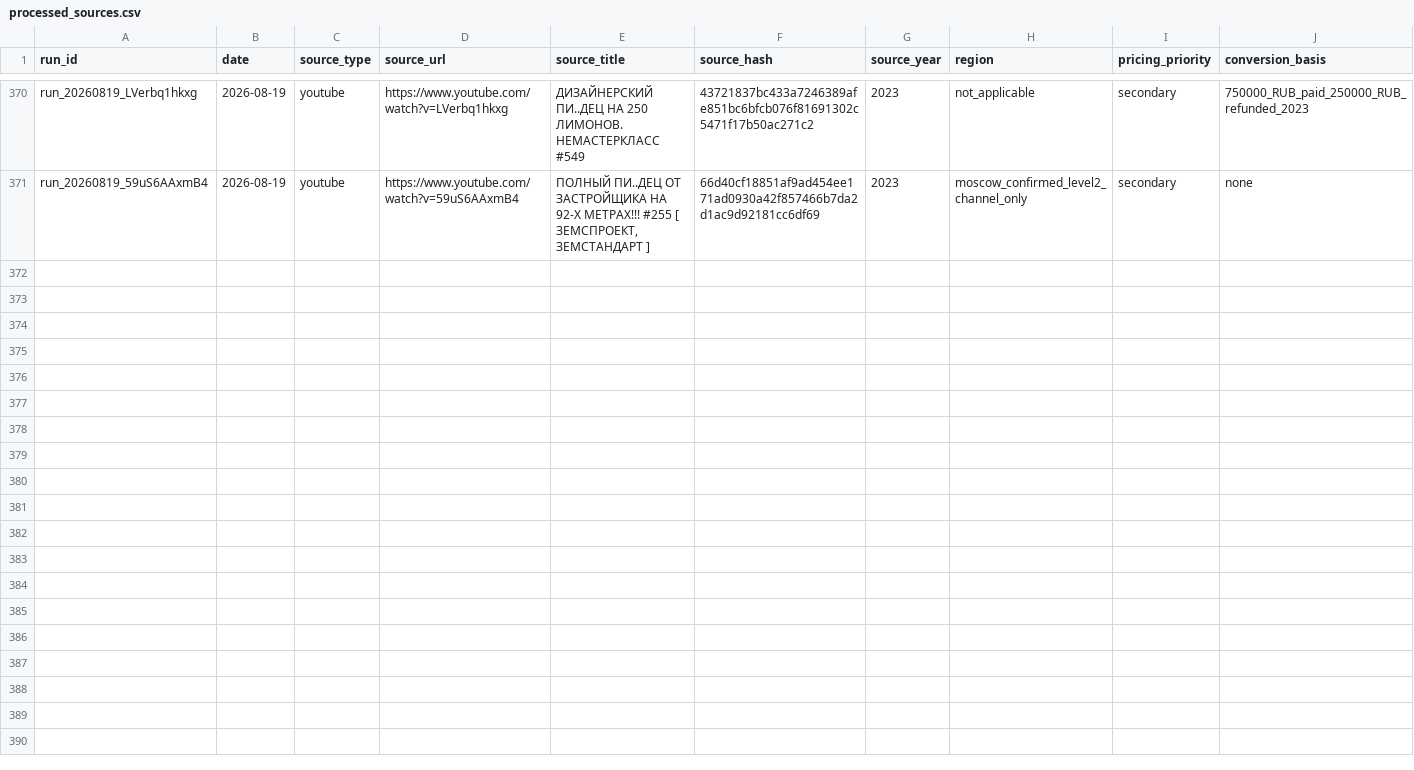
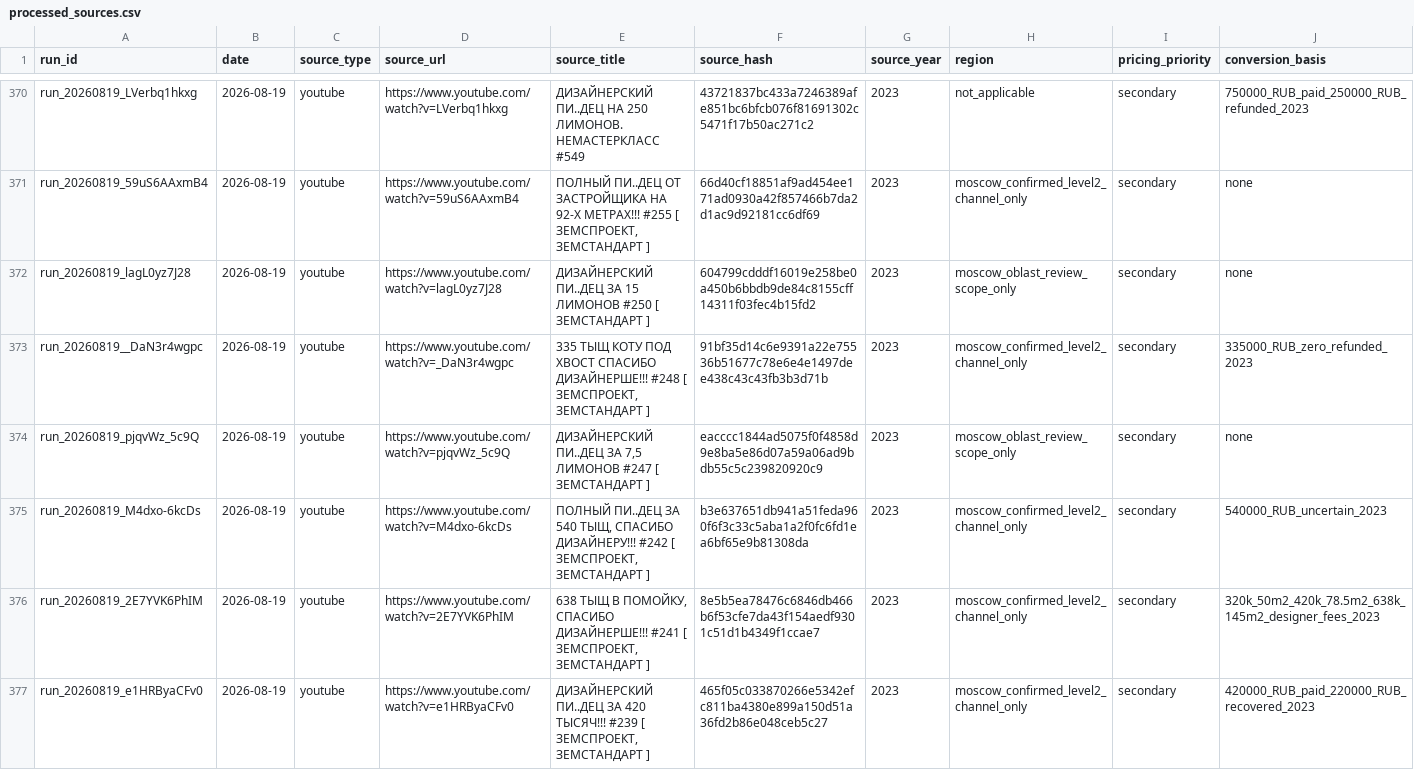
Before and after one commit to AliakseiBabko/price-scrapper, a CSV file: 00_Master/processed_sources.csv, drawn as a sheet; only a part is shown, gaps mark what is left out; rows hold the shown columns only; the diff names each change by its address in the sheet, - before the commit and + after, or states it on an @@ line.

```diff
--- a/00_Master/processed_sources.csv
+++ b/00_Master/processed_sources.csv
+row 372: run_20260819_lagL0yz7J28 | 2026-08-19 | youtube | https://www.youtube.com/watch?v=lagL0yz7J28 | ДИЗАЙНЕРСКИЙ ПИ..ДЕЦ ЗА 15 ЛИМОНОВ #250 [ ЗЕМСТАНДАРТ ] | 604799cdddf16019e258be0a450b6bbdb9de84c8155cff14311f03fec4b15fd2 | 2023 | moscow_oblast_review_scope_only | secondary | none
+row 373: run_20260819__DaN3r4wgpc | 2026-08-19 | youtube | https://www.youtube.com/watch?v=_DaN3r4wgpc | 335 ТЫЩ КОТУ ПОД ХВОСТ СПАСИБО ДИЗАЙНЕРШЕ!!! #248 [ ЗЕМСПРОЕКТ, ЗЕМСТАНДАРТ ] | 91bf35d14c6e9391a22e75536b51677c78e6e4e1497dee438c43c43fb3b3d71b | 2023 | moscow_confirmed_level2_channel_only | secondary | 335000_RUB_zero_refunded_2023
+row 374: run_20260819_pjqvWz_5c9Q | 2026-08-19 | youtube | https://www.youtube.com/watch?v=pjqvWz_5c9Q | ДИЗАЙНЕРСКИЙ ПИ..ДЕЦ ЗА 7,5 ЛИМОНОВ #247 [ ЗЕМСТАНДАРТ ] | eacccc1844ad5075f0f4858d9e8ba5e86d07a59a06ad9bdb55c5c239820920c9 | 2023 | moscow_oblast_review_scope_only | secondary | none
+row 375: run_20260819_M4dxo-6kcDs | 2026-08-19 | youtube | https://www.youtube.com/watch?v=M4dxo-6kcDs | ПОЛНЫЙ ПИ..ДЕЦ ЗА 540 ТЫЩ, СПАСИБО ДИЗАЙНЕРУ!!! #242 [ ЗЕМСПРОЕКТ, ЗЕМСТАНДАРТ ] | b3e637651db941a51feda960f6f3c33c5aba1a2f0fc6fd1ea6bf65e9b81308da | 2023 | moscow_confirmed_level2_channel_only | secondary | 540000_RUB_uncertain_2023
+row 376: run_20260819_2E7YVK6PhIM | 2026-08-19 | youtube | https://www.youtube.com/watch?v=2E7YVK6PhIM | 638 ТЫЩ В ПОМОЙКУ, СПАСИБО ДИЗАЙНЕРШЕ!!! #241 [ ЗЕМСПРОЕКТ, ЗЕМСТАНДАРТ ] | 8e5b5ea78476c6846db466b6f53cfe7da43f154aedf9301c51d1b4349f1ccae7 | 2023 | moscow_confirmed_level2_channel_only | secondary | 320k_50m2_420k_78.5m2_638k_145m2_designer_fees_2023
+row 377: run_20260819_e1HRByaCFv0 | 2026-08-19 | youtube | https://www.youtube.com/watch?v=e1HRByaCFv0 | ДИЗАЙНЕРСКИЙ ПИ..ДЕЦ ЗА 420 ТЫСЯЧ!!! #239 [ ЗЕМСПРОЕКТ, ЗЕМСТАНДАРТ ] | 465f05c033870266e5342efc811ba4380e899a150d51a36fd2b86e048ceb5c27 | 2023 | moscow_confirmed_level2_channel_only | secondary | 420000_RUB_paid_220000_RUB_recovered_2023
```
Also changed, not shown: 21 other files.
